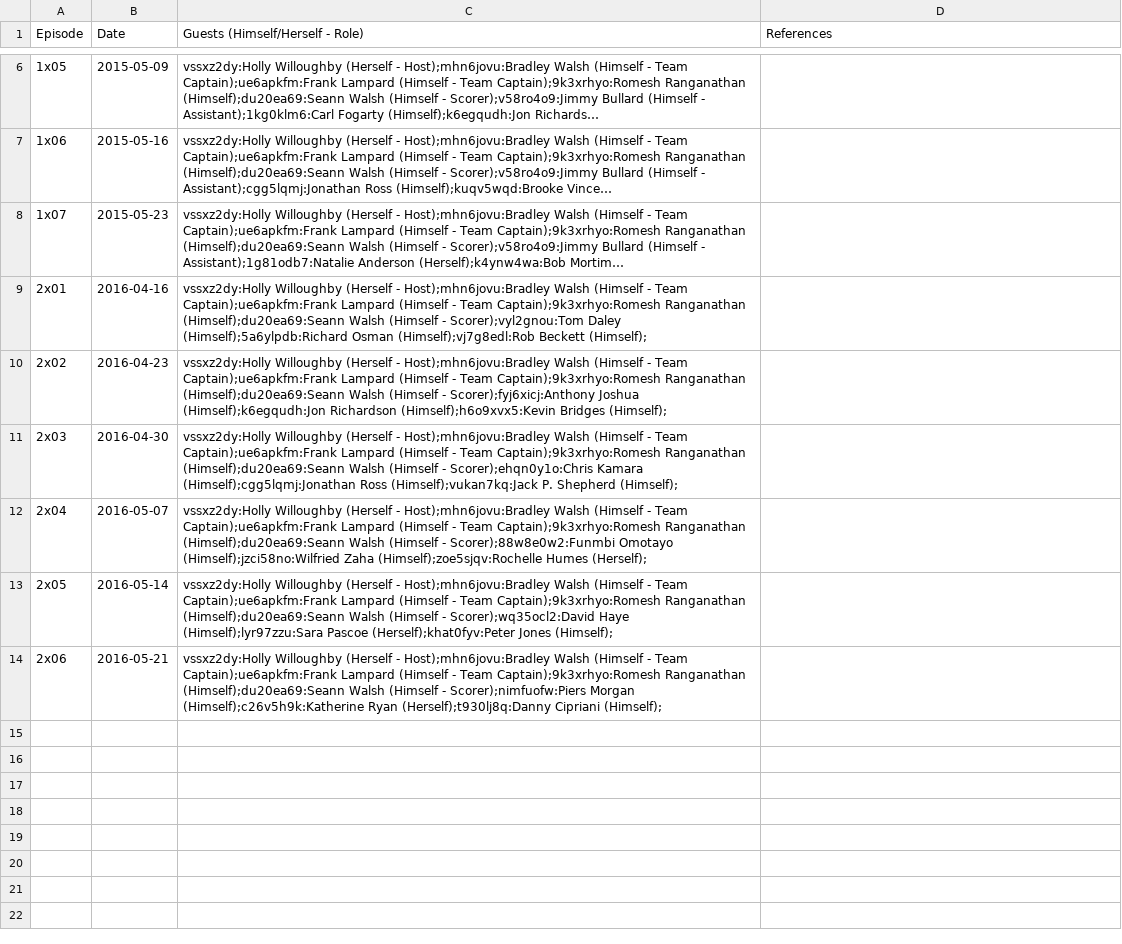
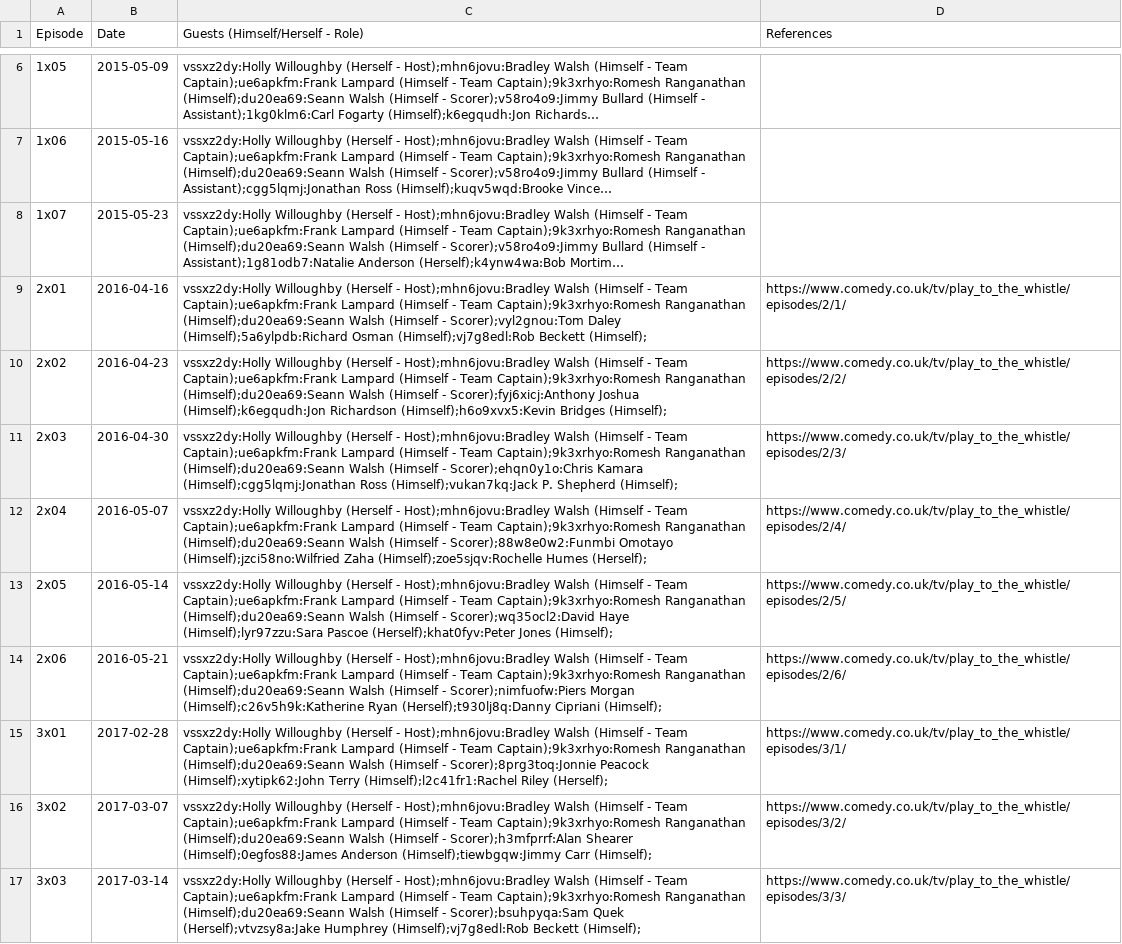
Before and after one commit to slowe/panelshows, a CSV file: shows/data/playtothewhistle.csv, drawn as a sheet; only a part is shown, gaps mark what is left out; long unchanged cells end in …; the diff names each change by its address in the sheet, - before the commit and + after, or states it on an @@ line.

```diff
--- a/shows/data/playtothewhistle.csv
+++ b/shows/data/playtothewhistle.csv
-D9 (References): (empty)
+D9 (References): https://www.comedy.co.uk/tv/play_to_the_whistle/episodes/2/1/
-D10 (References): (empty)
+D10 (References): https://www.comedy.co.uk/tv/play_to_the_whistle/episodes/2/2/
-D11 (References): (empty)
+D11 (References): https://www.comedy.co.uk/tv/play_to_the_whistle/episodes/2/3/
-D12 (References): (empty)
+D12 (References): https://www.comedy.co.uk/tv/play_to_the_whistle/episodes/2/4/
-D13 (References): (empty)
+D13 (References): https://www.comedy.co.uk/tv/play_to_the_whistle/episodes/2/5/
-D14 (References): (empty)
+D14 (References): https://www.comedy.co.uk/tv/play_to_the_whistle/episodes/2/6/
+row 15: 3x01 | 2017-02-28 | vssxz2dy:Holly Willoughby (Herself - Host);mhn6jovu:Bradley Walsh (Himself - Team Captain);ue6apkfm:Frank Lampard (Himself - Team Captain);9k3xrhyo:Romesh Ranganathan (Himself);du20ea69:Seann Walsh (Himself - Scorer);8prg3toq:Jonnie Peacock (Himself);xytipk62:John Terry (Himself);l2c41fr1:Rachel Riley (Herself); | https://www.comedy.co.uk/tv/play_to_the_whistle/episodes/3/1/
+row 16: 3x02 | 2017-03-07 | vssxz2dy:Holly Willoughby (Herself - Host);mhn6jovu:Bradley Walsh (Himself - Team Captain);ue6apkfm:Frank Lampard (Himself - Team Captain);9k3xrhyo:Romesh Ranganathan (Himself);du20ea69:Seann Walsh (Himself - Scorer);h3mfprrf:Alan Shearer (Himself);0egfos88:James Anderson (Himself);tiewbgqw:Jimmy Carr (Himself); | https://www.comedy.co.uk/tv/play_to_the_whistle/episodes/3/2/
+row 17: 3x03 | 2017-03-14 | vssxz2dy:Holly Willoughby (Herself - Host);mhn6jovu:Bradley Walsh (Himself - Team Captain);ue6apkfm:Frank Lampard (Himself - Team Captain);9k3xrhyo:Romesh Ranganathan (Himself);du20ea69:Seann Walsh (Himself - Scorer);bsuhpyqa:Sam Quek (Herself);vtvzsy8a:Jake Humphrey (Himself);vj7g8edl:Rob Beckett (Himself); | https://www.comedy.co.uk/tv/play_to_the_whistle/episodes/3/3/
```
Also changed, not shown: people/people.tsv, people/ranked-j.csv, 39 other files.
